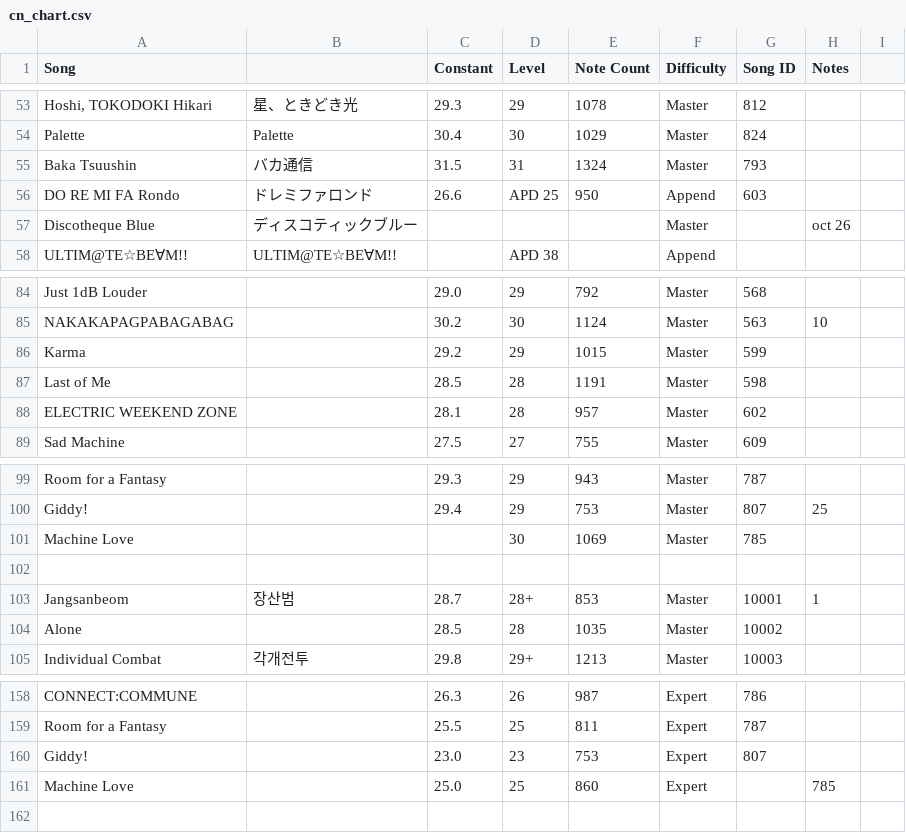
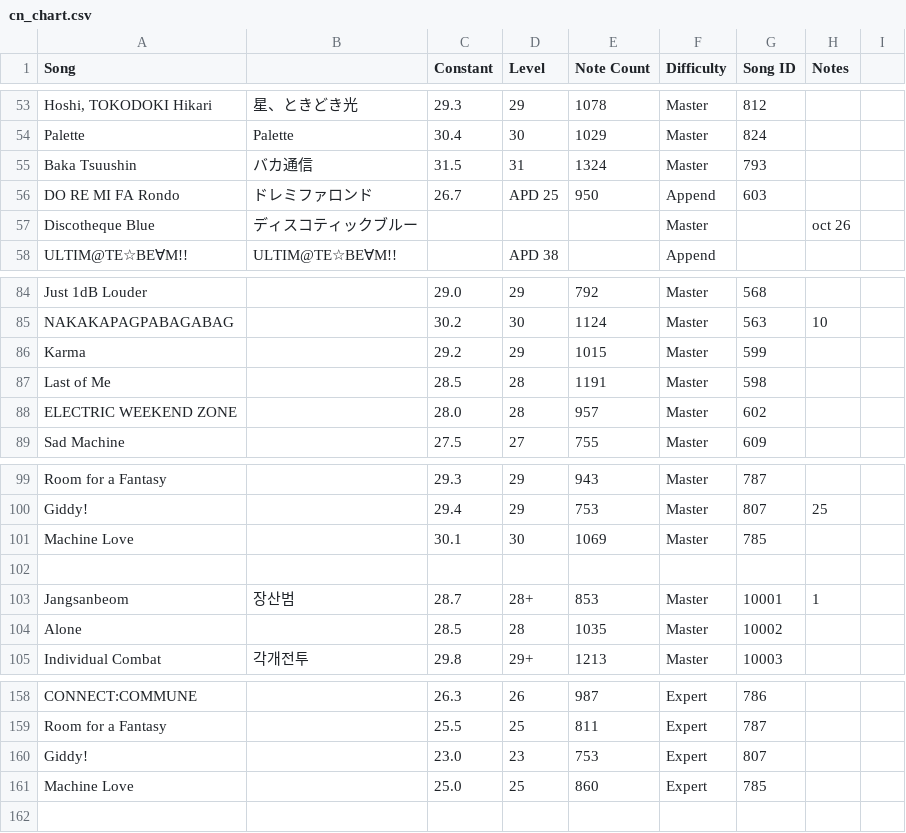
Before and after one commit to StarMoe-org/MoeSekai-Hub, a CSV file: data/pjskb30/cn_chart.csv, drawn as a sheet; only a part is shown, gaps mark what is left out.

```diff
--- a/data/pjskb30/cn_chart.csv
+++ b/data/pjskb30/cn_chart.csv
@@ -55,3 +55,3 @@ Palette,Palette,30.4,30,1029,Master,824,,
 Baka Tsuushin,バカ通信,31.5,31,1324,Master,793,,
-DO RE MI FA Rondo,ドレミファロンド ,26.6,APD 25,950,Append,603,,
+DO RE MI FA Rondo,ドレミファロンド ,26.7,APD 25,950,Append,603,,
 Discotheque Blue,ディスコティックブルー,,,,Master,,oct 26,
@@ -87,3 +87,3 @@ Karma,,29.2,29,1015,Master,599,,
 Last of Me,,28.5,28,1191,Master,598,,
-ELECTRIC WEEKEND ZONE,,28.1,28,957,Master,602,,
+ELECTRIC WEEKEND ZONE,,28.0,28,957,Master,602,,
 Sad Machine,,27.5,27,755,Master,609,,
@@ -100,3 +100,3 @@ Room for a Fantasy,,29.3,29,943,Master,787,,
 Giddy!,,29.4,29,753,Master,807,25,
-Machine Love,,,30,1069,Master,785,,
+Machine Love,,30.1,30,1069,Master,785,,
 ,,,,,,,,
@@ -160,3 +160,3 @@ Room for a Fantasy,,25.5,25,811,Expert,787,,
 Giddy!,,23.0,23,753,Expert,807,,
-Machine Love,,25.0,25,860,Expert,,785,
+Machine Love,,25.0,25,860,Expert,785,,
 ,,,,,,,,
```
Also changed, not shown: data/pjskb30/merged_chart.csv, 6 other files.
